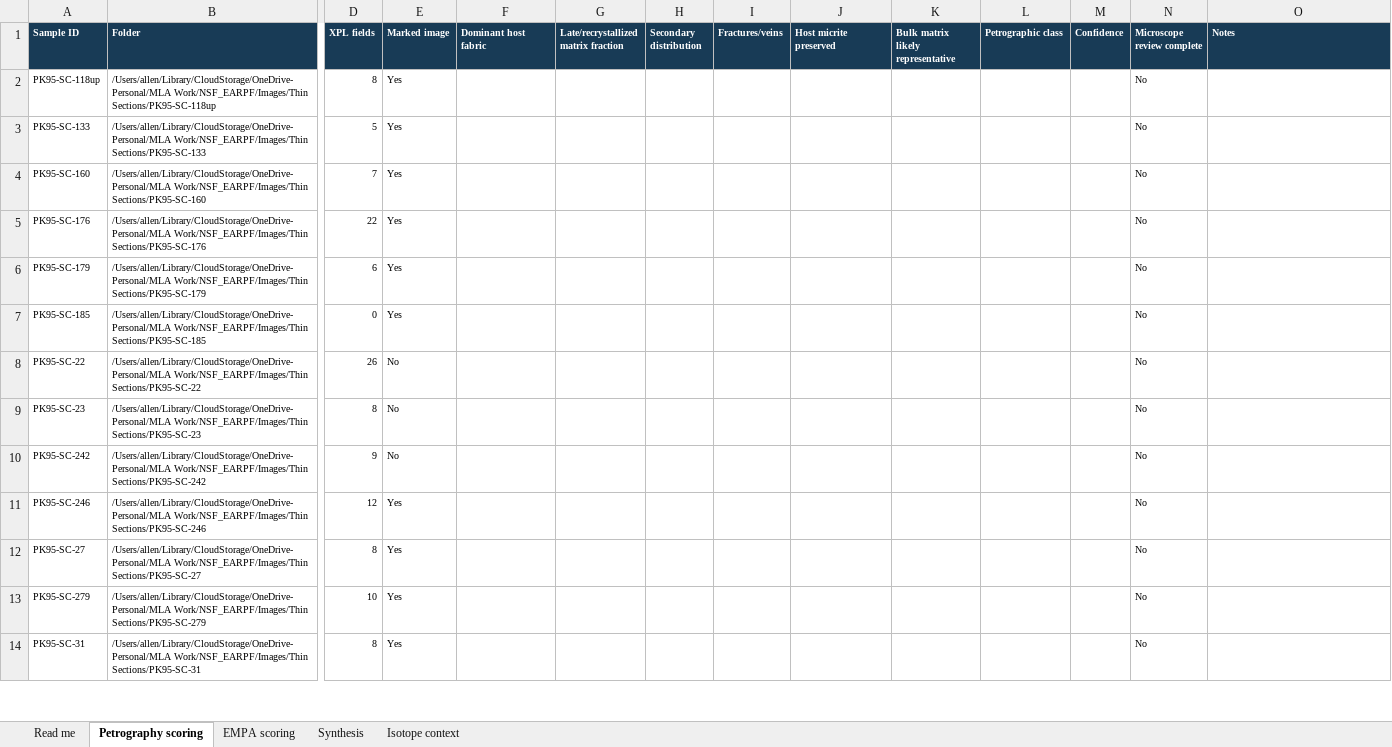
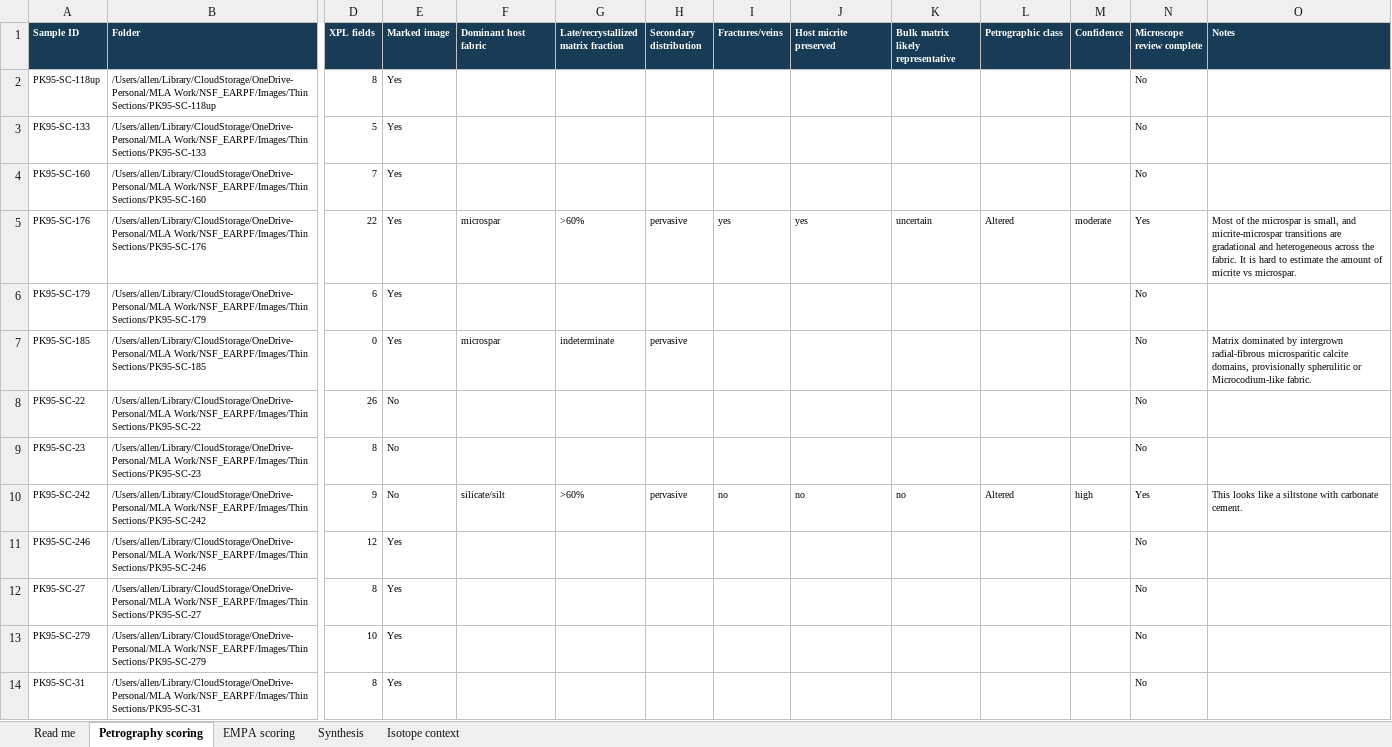
Before and after one commit to mattgeo1990/bighorn_paleogene_proxies, an Excel workbook: outputs/petrography_scoring/BHB_petrography_EMPA_scoring.xlsx, sheet Petrography scoring, drawn as a sheet; only a part is shown, gaps mark what is left out; values as stored, in another font and other column widths than the file's, no borders; conditional formats and table styles not drawn; the diff names each change by its address in the sheet, - before the commit and + after, or states it on an @@ line.

Commit message:
Add petrography-isotope synthesis pipeline

```diff
--- a/outputs/petrography_scoring/BHB_petrography_EMPA_scoring.xlsx (sheet Petrography scoring)
+++ b/outputs/petrography_scoring/BHB_petrography_EMPA_scoring.xlsx (sheet Petrography scoring)
-F5 (Dominant host fabric): (empty)
+F5 (Dominant host fabric): microspar
-G5: (empty)
+G5: >60%
-H5 (Secondary distribution): (empty)
+H5 (Secondary distribution): pervasive
-I5 (Fractures/veins): (empty)
+I5 (Fractures/veins): yes
-J5 (Host micrite preserved): (empty)
+J5 (Host micrite preserved): yes
-K5: (empty)
+K5: uncertain
-L5 (Petrographic class): (empty)
+L5 (Petrographic class): Altered
-M5 (Confidence): (empty)
+M5 (Confidence): moderate
-N5 (Microscope review complete): No
+N5 (Microscope review complete): Yes
-O5 (Notes): (empty)
+O5 (Notes): Most of the microspar is small, and micrite-microspar transitions are gradational and heterogeneous across the fabric. It is hard to estimate the amount of micrite vs microspar.
-F7 (Dominant host fabric): (empty)
+F7 (Dominant host fabric): microspar
-G7: (empty)
+G7: indeterminate
-H7 (Secondary distribution): (empty)
+H7 (Secondary distribution): pervasive
-O7 (Notes): (empty)
+O7 (Notes): Matrix dominated by intergrown radial-fibrous microsparitic calcite domains, provisionally spherulitic or Microcodium-like fabric.
-F10 (Dominant host fabric): (empty)
+F10 (Dominant host fabric): silicate/silt
-G10: (empty)
+G10: >60%
-H10 (Secondary distribution): (empty)
+H10 (Secondary distribution): pervasive
-I10 (Fractures/veins): (empty)
+I10 (Fractures/veins): no
-J10 (Host micrite preserved): (empty)
+J10 (Host micrite preserved): no
-K10: (empty)
+K10: no
-L10 (Petrographic class): (empty)
+L10 (Petrographic class): Altered
-M10 (Confidence): (empty)
+M10 (Confidence): high
-N10 (Microscope review complete): No
+N10 (Microscope review complete): Yes
-O10 (Notes): (empty)
+O10 (Notes): This looks like a siltstone with carbonate cement.
```
Also changed, not shown: 24 other files.
